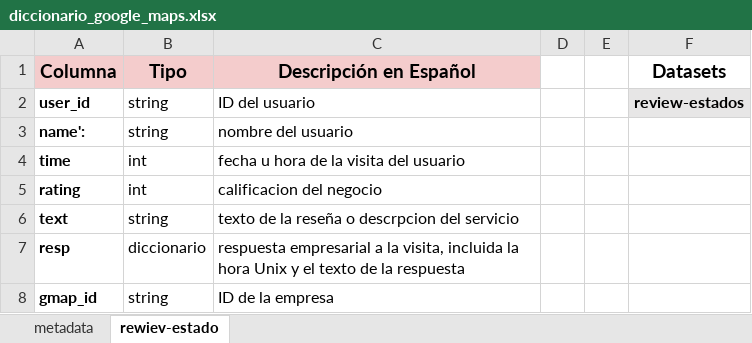
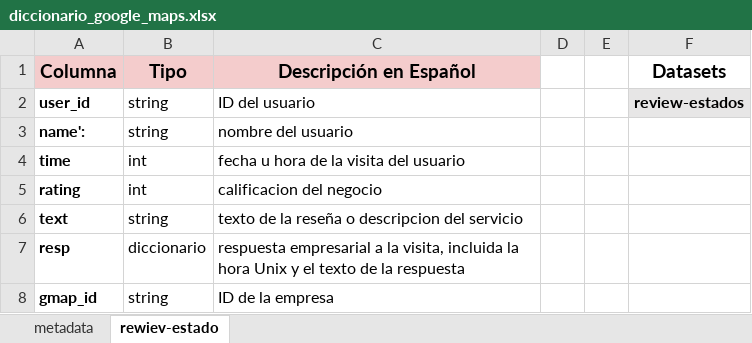
Before and after one commit to cistelsa/Commerce_Data_Analysis_and_Recommendations, an Excel workbook: 6_Documentation/Dictionaries/diccionario_google_maps.xlsx, sheet rewiev-estado, drawn as a sheet; values as stored, in another font and other column widths than the file's, no borders; charts and pictures not drawn; the diff names each change by its address in the sheet, - before the commit and + after, or states it on an @@ line.

```diff
--- a/6_Documentation/Dictionaries/diccionario_google_maps.xlsx (sheet rewiev-estado)
+++ b/6_Documentation/Dictionaries/diccionario_google_maps.xlsx (sheet rewiev-estado)
-C6 (Descripción en Español): texto de la reseña o descrpcion del servicio
+C6 (Descripción en Español): texto de la reseña o descripcion del servicio
```
Also changed, not shown: sheet metadata, charts or pictures, 6_Documentation/Dictionaries/diccionario _yelp.xlsx, 6_Documentation/Dictionaries/diccionario hotelbeds.xlsx, 1 other file.
